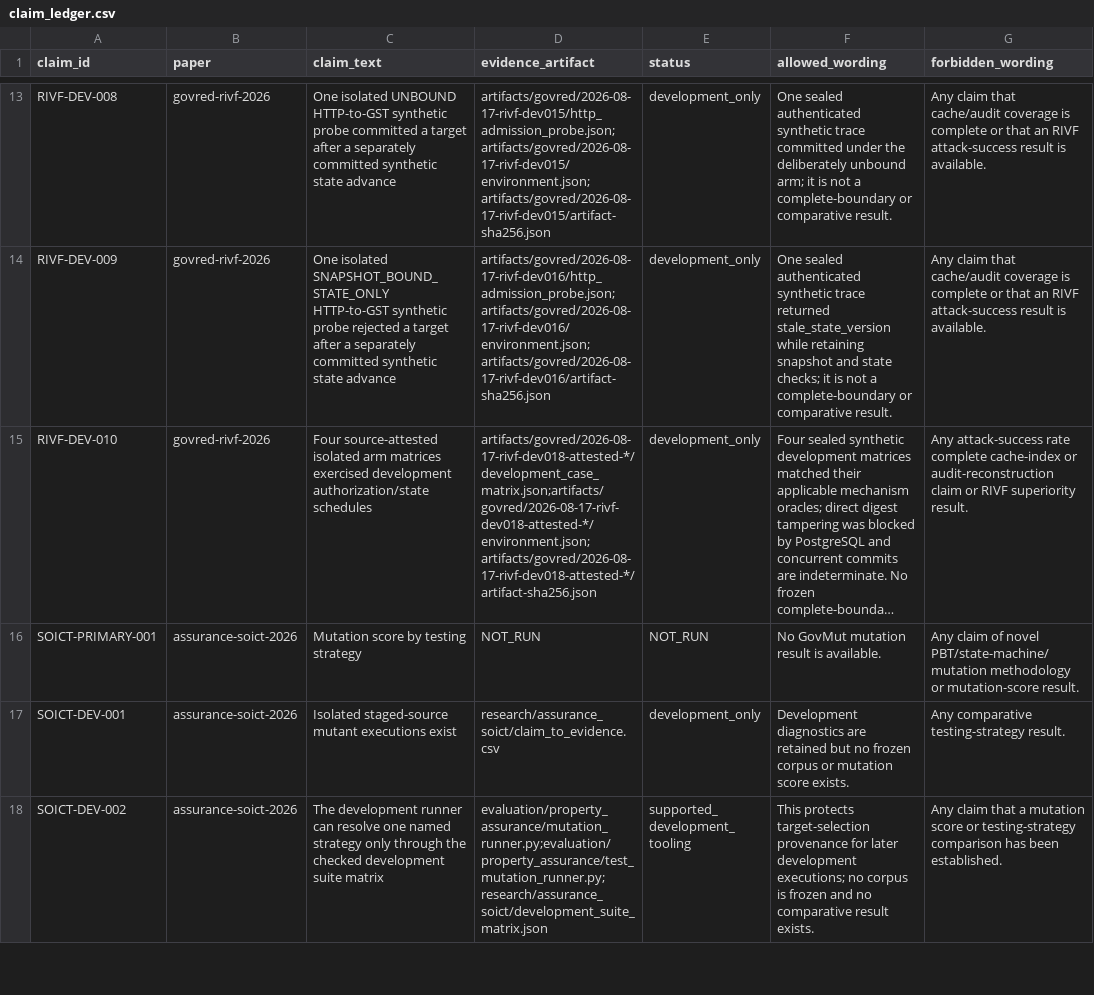
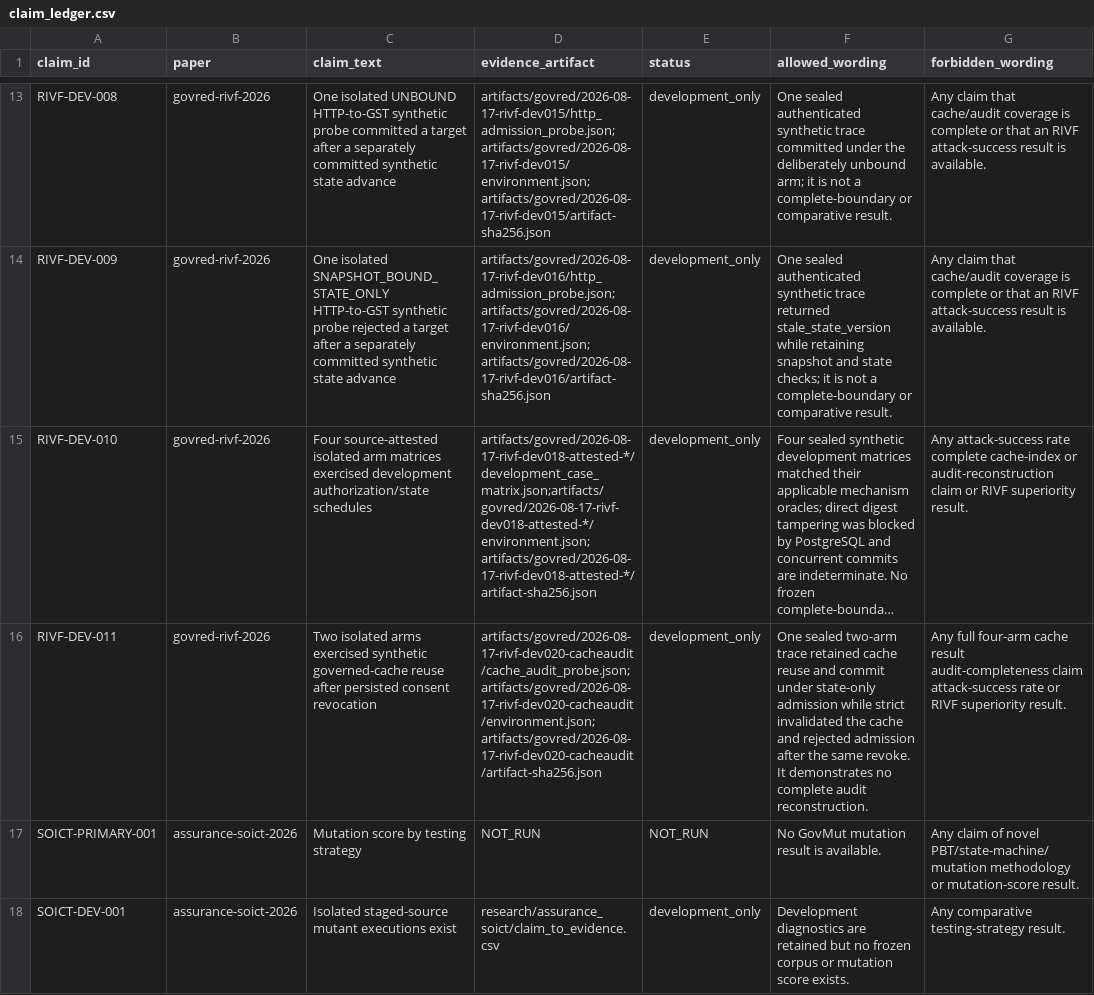
Before and after one commit to Project-CLARA-HBT/CLARA-Care, a CSV file: research/claim_ledger.csv, drawn as a sheet; only a part is shown, gaps mark what is left out; the shorter side is filled out with more unchanged rows; long unchanged cells end in …; the diff names each change by its address in the sheet, - before the commit and + after, or states it on an @@ line.

Commit message:
docs(rivf): record cache audit development trace

```diff
--- a/research/claim_ledger.csv
+++ b/research/claim_ledger.csv
+row 16: RIVF-DEV-011 | govred-rivf-2026 | Two isolated arms exercised synthetic governed-cache reuse after persisted consent revocation | artifacts/govred/2026-08-17-rivf-dev020-cacheaudit/cache_audit_probe.json;artifacts/govred/2026-08-17-rivf-dev020-cacheaudit/environment.json;artifacts/govred/2026-08-17-rivf-dev020-cacheaudit/artifact-sha256.json | development_only | One sealed two-arm trace retained cache reuse and commit under state-only admission while strict invalidated the cache and rejected admission after the same revoke. It demonstrates no complete audit reconstruction. | Any full four-arm cache result audit-completeness claim attack-success rate or RIVF superiority result.
```
Also changed, not shown: research/govred_rivf/claim_to_evidence.csv, 3 other files.
